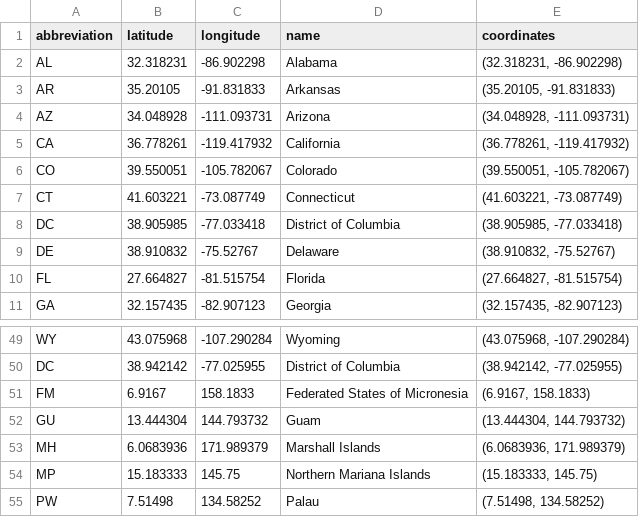
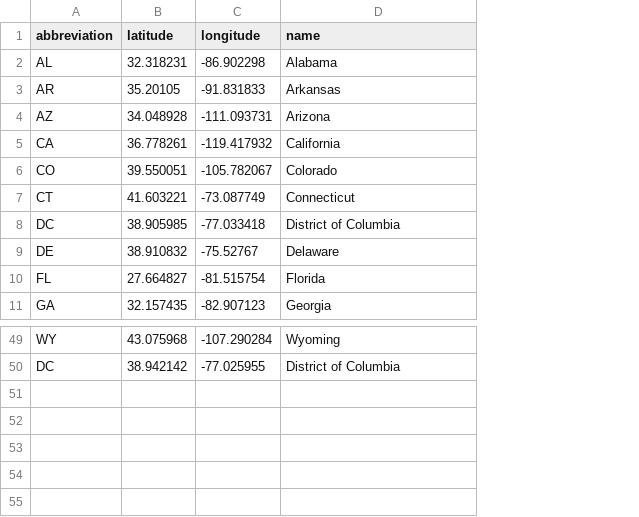
Before and after one commit to paul-london/Code-Jam, a CSV file: data/states_master.csv, drawn as a sheet; only a part is shown, gaps mark what is left out; the diff names each change by its address in the sheet, - before the commit and + after, or states it on an @@ line.

```diff
--- a/data/states_master.csv
+++ b/data/states_master.csv
-column E (coordinates), rows 2-11: (32.318231, -86.902298) | (35.20105, -91.831833) | (34.048928, -111.093731) | (36.778261, -119.417932) | (39.550051, -105.782067) | (41.603221, -73.087749) | (38.905985, -77.033418) | (38.910832, -75.52767) | (27.664827, -81.515754) | (32.157435, -82.907123); rows 49-50: (43.075968, -107.290284) | (38.942142, -77.025955)
-row 51: FM | 6.9167 | 158.1833 | Federated States of Micronesia | (6.9167, 158.1833)
-row 52: GU | 13.444304 | 144.793732 | Guam | (13.444304, 144.793732)
-row 53: MH | 6.0683936 | 171.989379 | Marshall Islands | (6.0683936, 171.989379)
-row 54: MP | 15.183333 | 145.75 | Northern Mariana Islands | (15.183333, 145.75)
-row 55: PW | 7.51498 | 134.58252 | Palau | (7.51498, 134.58252)
```
Also changed, not shown: data/parks_w.csv, 13 other files.
